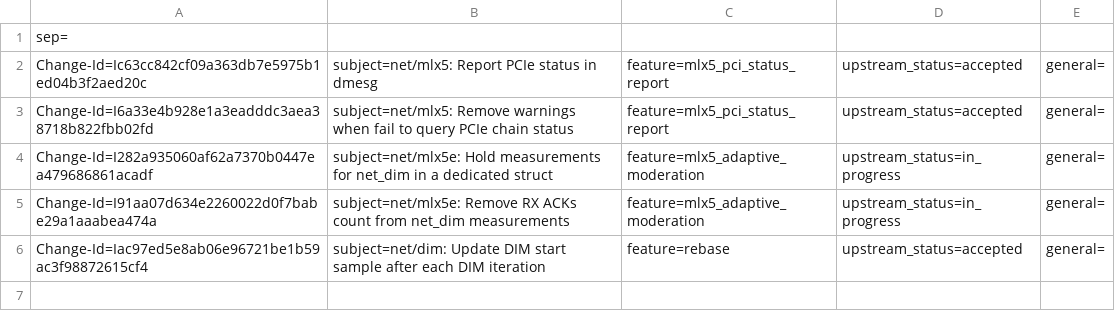
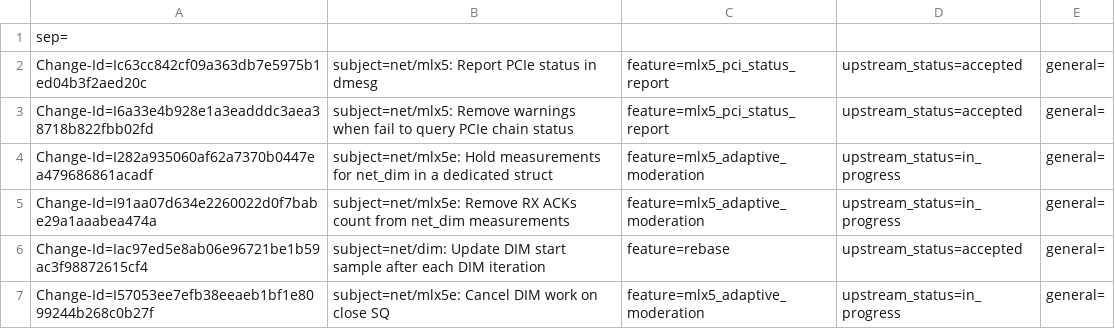
Before and after one commit to Shun-Hao/mlnx-ofa_kernel-4.6-1.0.1.1-rhel7.3, a CSV file: metadata/Tal_Gilboa.csv, drawn as a sheet.

```diff
--- a/metadata/Tal_Gilboa.csv
+++ b/metadata/Tal_Gilboa.csv
@@ -6 +6,2 @@ Change-Id=I91aa07d634e2260022d0f7babe29a1aaabea474a; subject=net/mlx5e: Remove R
 Change-Id=Iac97ed5e8ab06e96721be1b59ac3f98872615cf4; subject=net/dim: Update DIM start sample after each DIM iteration; feature=rebase; upstream_status=accepted; general=;
+Change-Id=I57053ee7efb38eeaeb1bf1e8099244b268c0b27f; subject=net/mlx5e: Cancel DIM work on close SQ; feature=mlx5_adaptive_moderation; upstream_status=in_progress; general=;
```
Also changed, not shown: metadata/Sergey_Gorenko.csv, metadata/Tariq_Toukan.csv, 1 other file.
